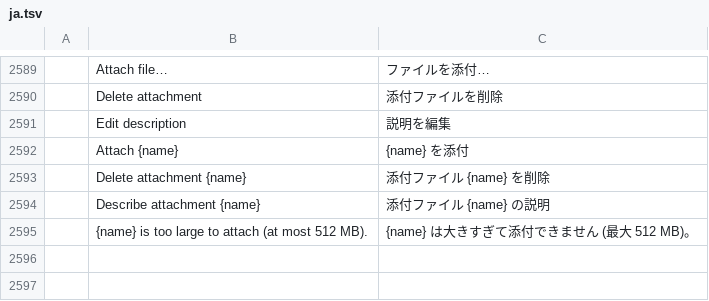
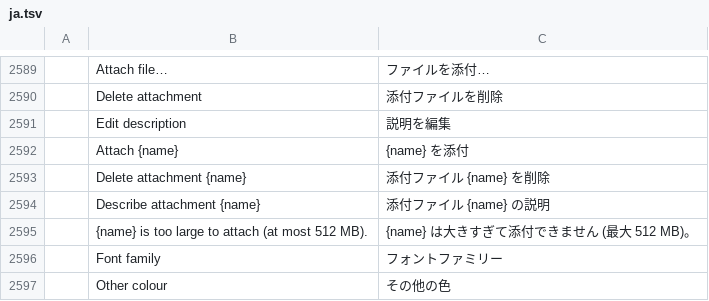
Before and after one commit to mesix971/pdfcraft, a TSV file: crates/ui-egui/src/i18n/ja.tsv, drawn as a sheet; only a part is shown, gaps mark what is left out; the diff names each change by its address in the sheet, - before the commit and + after, or states it on an @@ line.

```diff
--- a/crates/ui-egui/src/i18n/ja.tsv
+++ b/crates/ui-egui/src/i18n/ja.tsv
+row 2596:  | Font family | フォントファミリー
+row 2597:  | Other colour | その他の色
```
Also changed, not shown: crates/ui-egui/src/i18n/bg.tsv, crates/ui-egui/src/i18n/el.tsv, 22 other files.
